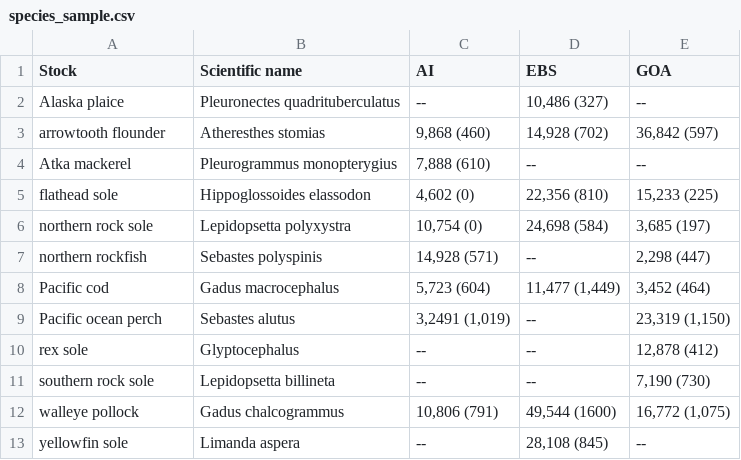
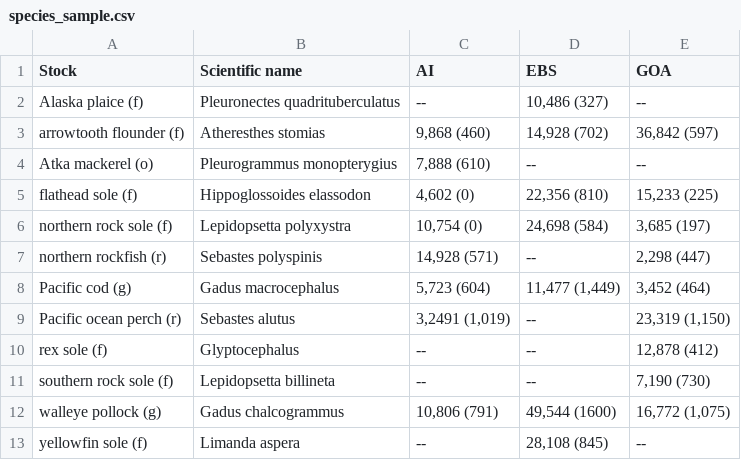
Before and after one commit to pete-hulson/swo-journal, a CSV file: tables/species_sample.csv, drawn as a sheet.

```diff
--- a/tables/species_sample.csv
+++ b/tables/species_sample.csv
@@ -1,13 +1,13 @@
 Stock,Scientific name,AI,EBS,GOA
-Alaska plaice,Pleuronectes quadrituberculatus,--,"10,486 (327)",--
-arrowtooth flounder,Atheresthes stomias,"9,868 (460)","14,928 (702)","36,842 (597)"
-Atka mackerel,Pleurogrammus monopterygius,"7,888 (610)",--,--
-flathead sole,Hippoglossoides elassodon,"4,602 (0)","22,356 (810)","15,233 (225)"
-northern rock sole,Lepidopsetta polyxystra,"10,754 (0)","24,698 (584)","3,685 (197)"
-northern rockfish,Sebastes polyspinis,"14,928 (571)",--,"2,298 (447)"
-Pacific cod,Gadus macrocephalus,"5,723 (604)","11,477 (1,449)","3,452 (464)"
-Pacific ocean perch,Sebastes alutus,"3,2491 (1,019)",--,"23,319 (1,150)"
-rex sole,Glyptocephalus,--,--,"12,878 (412)"
-southern rock sole,Lepidopsetta billineta,--,--,"7,190 (730)"
-walleye pollock,Gadus chalcogrammus,"10,806 (791)","49,544 (1600)","16,772 (1,075)"
-yellowfin sole,Limanda aspera,--,"28,108 (845)",--
+Alaska plaice (f),Pleuronectes quadrituberculatus,--,"10,486 (327)",--
+arrowtooth flounder (f),Atheresthes stomias,"9,868 (460)","14,928 (702)","36,842 (597)"
+Atka mackerel (o),Pleurogrammus monopterygius,"7,888 (610)",--,--
+flathead sole (f),Hippoglossoides elassodon,"4,602 (0)","22,356 (810)","15,233 (225)"
+northern rock sole (f),Lepidopsetta polyxystra,"10,754 (0)","24,698 (584)","3,685 (197)"
+northern rockfish (r),Sebastes polyspinis,"14,928 (571)",--,"2,298 (447)"
+Pacific cod (g),Gadus macrocephalus,"5,723 (604)","11,477 (1,449)","3,452 (464)"
+Pacific ocean perch (r),Sebastes alutus,"3,2491 (1,019)",--,"23,319 (1,150)"
+rex sole (f),Glyptocephalus,--,--,"12,878 (412)"
+southern rock sole (f),Lepidopsetta billineta,--,--,"7,190 (730)"
+walleye pollock (g),Gadus chalcogrammus,"10,806 (791)","49,544 (1600)","16,772 (1,075)"
+yellowfin sole (f),Limanda aspera,--,"28,108 (845)",--
```
Also changed, not shown: 7 other files.
